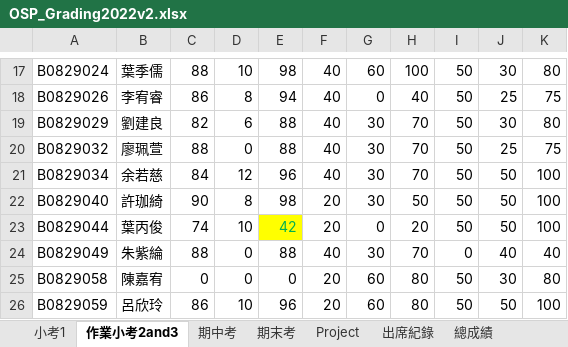
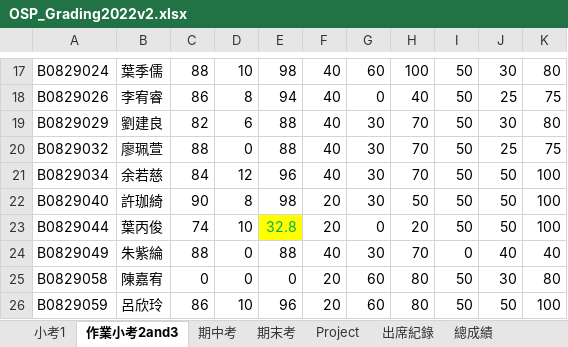
Before and after one commit to icechewei/webpage, an Excel workbook: files/OSP2022Spring/OSP_Grading2022v2.xlsx, sheet 作業小考2and3, drawn as a sheet; only a part is shown, gaps mark what is left out; values as stored, in another font and other column widths than the file's, no borders; the diff names each change by its address in the sheet, - before the commit and + after, or states it on an @@ line.

```diff
--- a/files/OSP2022Spring/OSP_Grading2022v2.xlsx (sheet 作業小考2and3)
+++ b/files/OSP2022Spring/OSP_Grading2022v2.xlsx (sheet 作業小考2and3)
-E23: 42
+E23: 32.8
```
Also changed, not shown: sheet 總成績.
